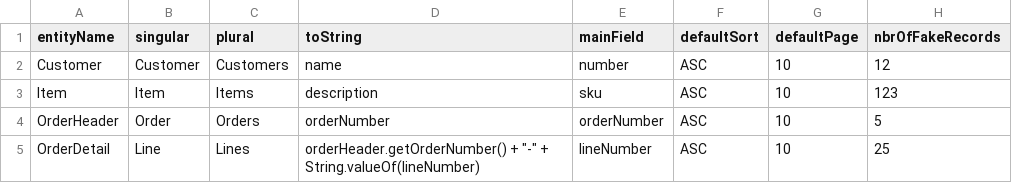
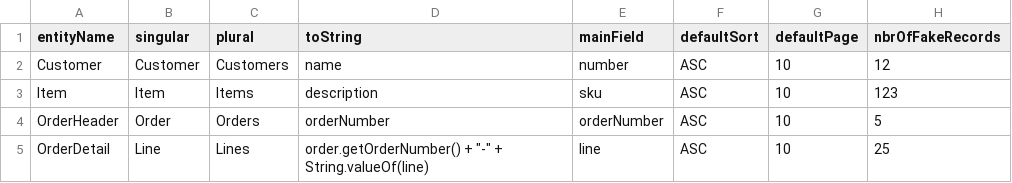
Before and after one commit to lynchnf/flunky, a CSV file: flunky-impl-spring-webmvc/sample-data/my-app-entities.csv, drawn as a sheet.

```diff
--- a/flunky-impl-spring-webmvc/sample-data/my-app-entities.csv
+++ b/flunky-impl-spring-webmvc/sample-data/my-app-entities.csv
@@ -4,2 +4,2 @@ Item,Item,Items,description,sku,ASC,10,123
 OrderHeader,Order,Orders,orderNumber,orderNumber,ASC,10,5
-OrderDetail,Line,Lines,"orderHeader.getOrderNumber() + ""-"" + String.valueOf(lineNumber)",lineNumber,ASC,10,25
+OrderDetail,Line,Lines,"order.getOrderNumber() + ""-"" + String.valueOf(line)",line,ASC,10,25
```
Also changed, not shown: flunky-impl-spring-webmvc/sample-data/my-app-fields.csv, 10 other files.
